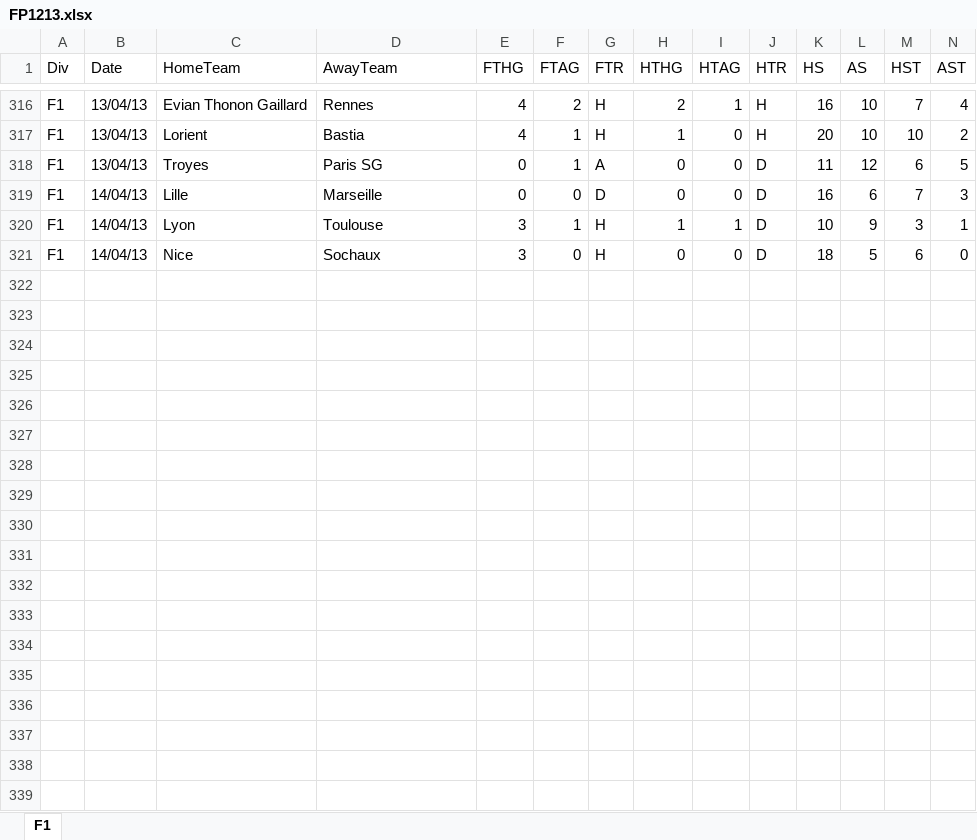
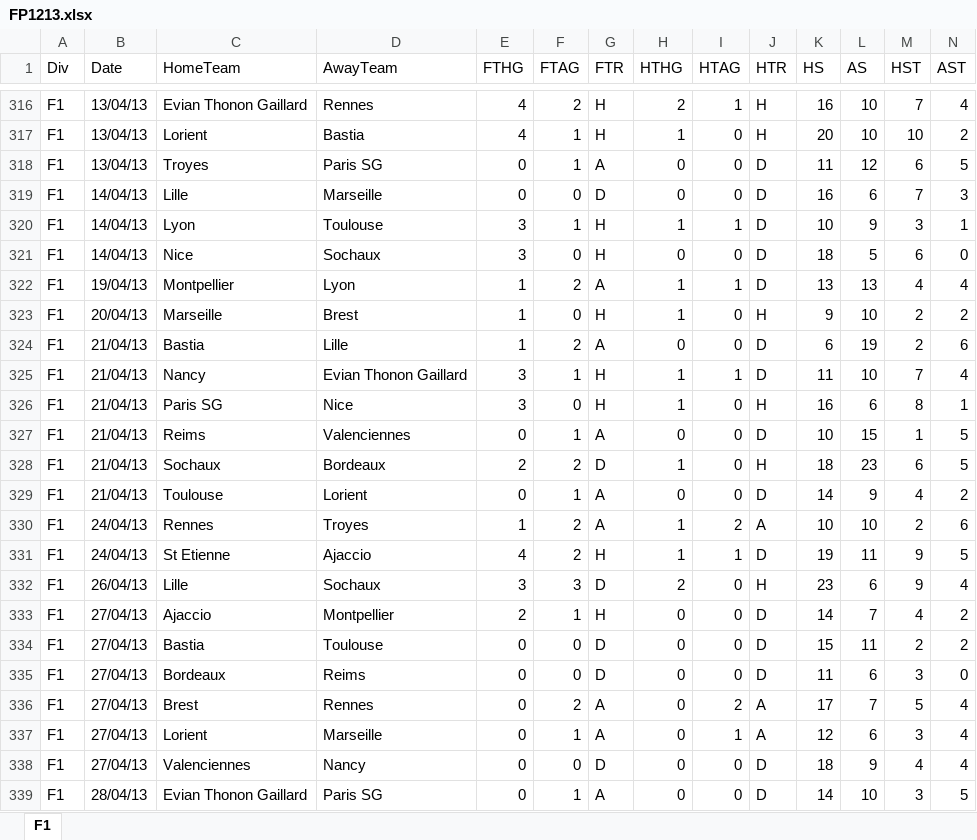
Before and after one commit to jamdin/NNSP, an Excel workbook: DatosFra1/FP1213.xlsx, sheet F1, drawn as a sheet; only a part is shown, gaps mark what is left out; values as stored, in another font and other column widths than the file's, no borders; rows hold the shown columns only; the diff covers the shown part only; the diff names each change by its address in the sheet, - before the commit and + after, or states it on an @@ line.

```diff
--- a/DatosFra1/FP1213.xlsx (sheet F1)
+++ b/DatosFra1/FP1213.xlsx (sheet F1)
+row 322: F1 | 19/04/13 | Montpellier | Lyon | 1 | 2 | A | 1 | 1 | D | 13 | 13 | 4 | 4
+row 323: F1 | 20/04/13 | Marseille | Brest | 1 | 0 | H | 1 | 0 | H | 9 | 10 | 2 | 2
+row 324: F1 | 21/04/13 | Bastia | Lille | 1 | 2 | A | 0 | 0 | D | 6 | 19 | 2 | 6
+row 325: F1 | 21/04/13 | Nancy | Evian Thonon Gaillard | 3 | 1 | H | 1 | 1 | D | 11 | 10 | 7 | 4
+row 326: F1 | 21/04/13 | Paris SG | Nice | 3 | 0 | H | 1 | 0 | H | 16 | 6 | 8 | 1
+row 327: F1 | 21/04/13 | Reims | Valenciennes | 0 | 1 | A | 0 | 0 | D | 10 | 15 | 1 | 5
+row 328: F1 | 21/04/13 | Sochaux | Bordeaux | 2 | 2 | D | 1 | 0 | H | 18 | 23 | 6 | 5
+row 329: F1 | 21/04/13 | Toulouse | Lorient | 0 | 1 | A | 0 | 0 | D | 14 | 9 | 4 | 2
+row 330: F1 | 24/04/13 | Rennes | Troyes | 1 | 2 | A | 1 | 2 | A | 10 | 10 | 2 | 6
+row 331: F1 | 24/04/13 | St Etienne | Ajaccio | 4 | 2 | H | 1 | 1 | D | 19 | 11 | 9 | 5
+row 332: F1 | 26/04/13 | Lille | Sochaux | 3 | 3 | D | 2 | 0 | H | 23 | 6 | 9 | 4
+row 333: F1 | 27/04/13 | Ajaccio | Montpellier | 2 | 1 | H | 0 | 0 | D | 14 | 7 | 4 | 2
+row 334: F1 | 27/04/13 | Bastia | Toulouse | 0 | 0 | D | 0 | 0 | D | 15 | 11 | 2 | 2
+row 335: F1 | 27/04/13 | Bordeaux | Reims | 0 | 0 | D | 0 | 0 | D | 11 | 6 | 3 | 0
+row 336: F1 | 27/04/13 | Brest | Rennes | 0 | 2 | A | 0 | 2 | A | 17 | 7 | 5 | 4
+row 337: F1 | 27/04/13 | Lorient | Marseille | 0 | 1 | A | 0 | 1 | A | 12 | 6 | 3 | 4
+row 338: F1 | 27/04/13 | Valenciennes | Nancy | 0 | 0 | D | 0 | 0 | D | 18 | 9 | 4 | 4
+row 339: F1 | 28/04/13 | Evian Thonon Gaillard | Paris SG | 0 | 1 | A | 0 | 0 | D | 14 | 10 | 3 | 5
```
Also changed, not shown: 2 added rows elsewhere in this sheet, DatosAle1/DP1213.xlsx, DatosEsp1/SP1213.xlsx, 50 other files.
